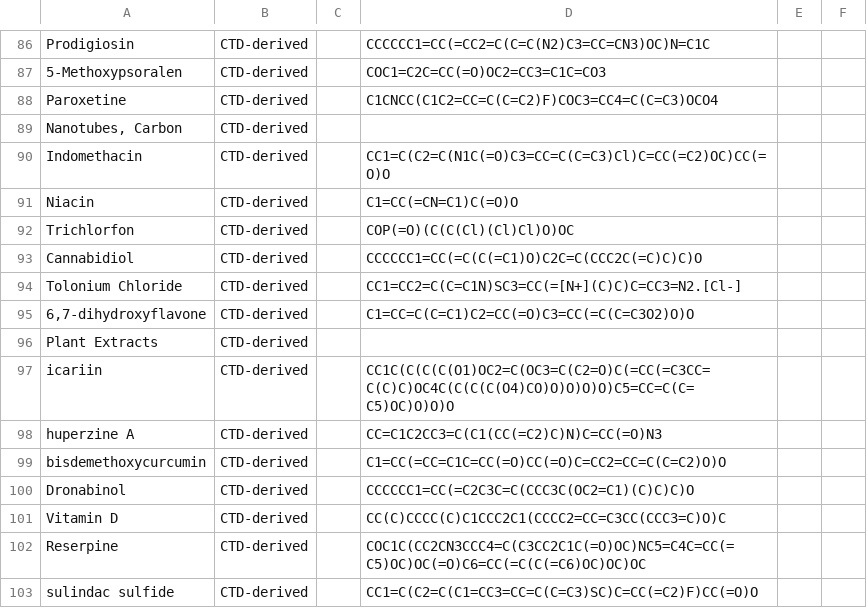
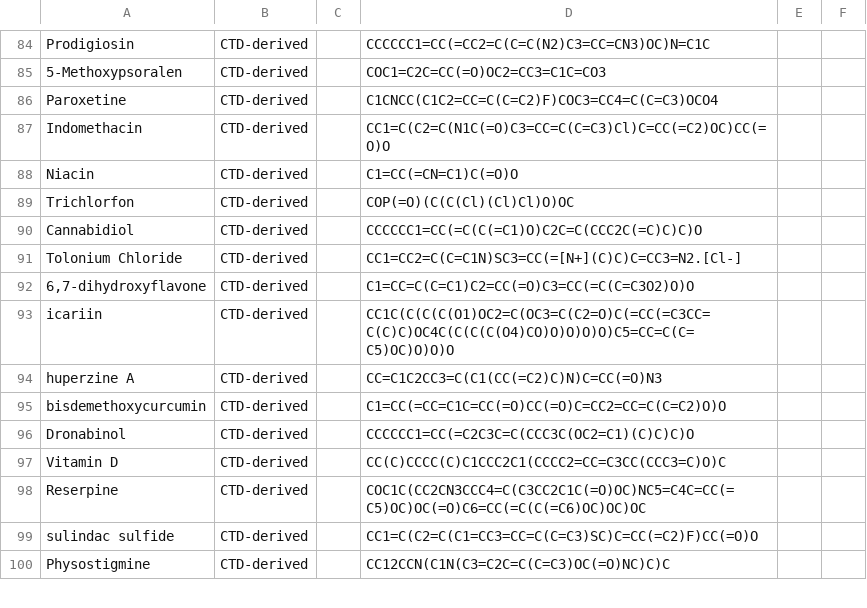
Before and after one commit to hanqian258/drug-disease-interaction, a CSV file: 00_Raw_Data/drugs_raw_augmented.csv, drawn as a sheet; only a part is shown, gaps mark what is left out; the shorter side is filled out with more unchanged rows; the diff covers the shown part only.

```diff
--- a/00_Raw_Data/drugs_raw_augmented.csv
+++ b/00_Raw_Data/drugs_raw_augmented.csv
@@ -88,3 +86,2 @@ Prodigiosin,CTD-derived,,CCCCCC1=CC(=CC2=C(C=C(N2)C3=CC=CN3)OC)N=C1C,,
 Paroxetine,CTD-derived,,C1CNCC(C1C2=CC=C(C=C2)F)COC3=CC4=C(C=C3)OCO4,,
-"Nanotubes, Carbon",CTD-derived,,,,
 Indomethacin,CTD-derived,,CC1=C(C2=C(N1C(=O)C3=CC=C(C=C3)Cl)C=CC(=C2)OC)CC(=O)O,,
@@ -95,3 +92,2 @@ Tolonium Chloride,CTD-derived,,CC1=CC2=C(C=C1N)SC3=CC(=[N+](C)C)C=CC3=N2.[Cl-],,
 "6,7-dihydroxyflavone",CTD-derived,,C1=CC=C(C=C1)C2=CC(=O)C3=CC(=C(C=C3O2)O)O,,
-Plant Extracts,CTD-derived,,,,
 icariin,CTD-derived,,CC1C(C(C(C(O1)OC2=C(OC3=C(C2=O)C(=CC(=C3CC=C(C)C)OC4C(C(C(C(O4)CO)O)O)O)O)C5=CC=C(C=C5)OC)O)O)O,,
```
Also changed, not shown: 9 removed rows elsewhere in this file, 00_Raw_Data/drug_links_dementia.csv, 00_Raw_Data/positive_drugs_dementia.csv, 26 other files.
